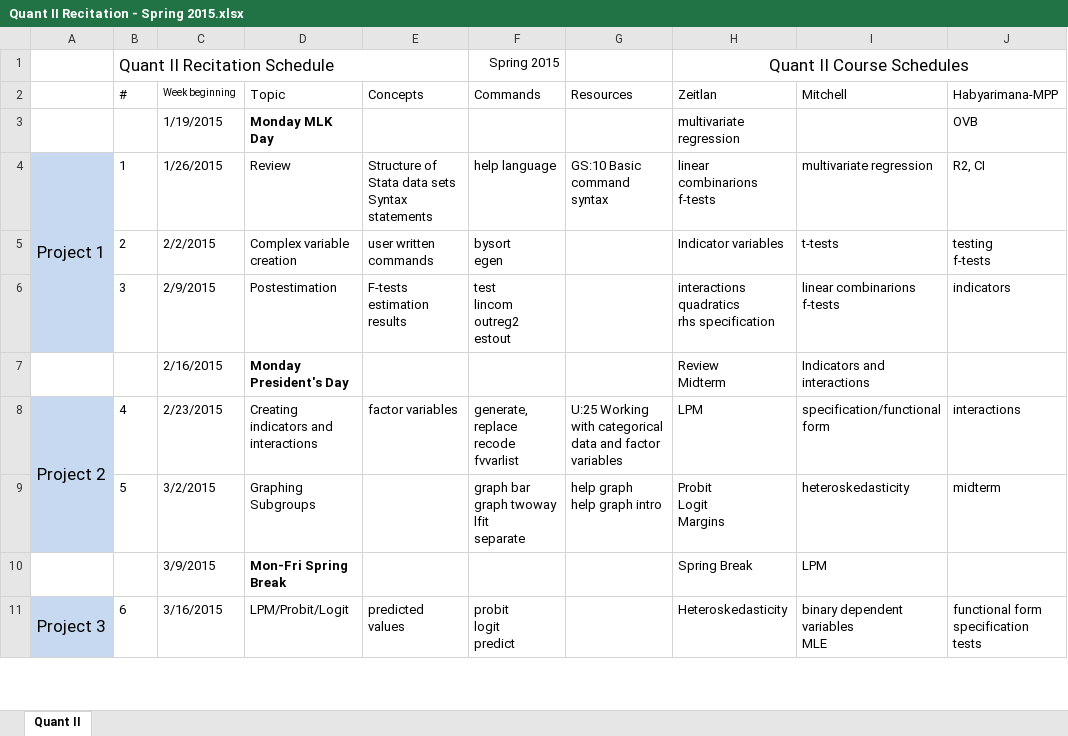
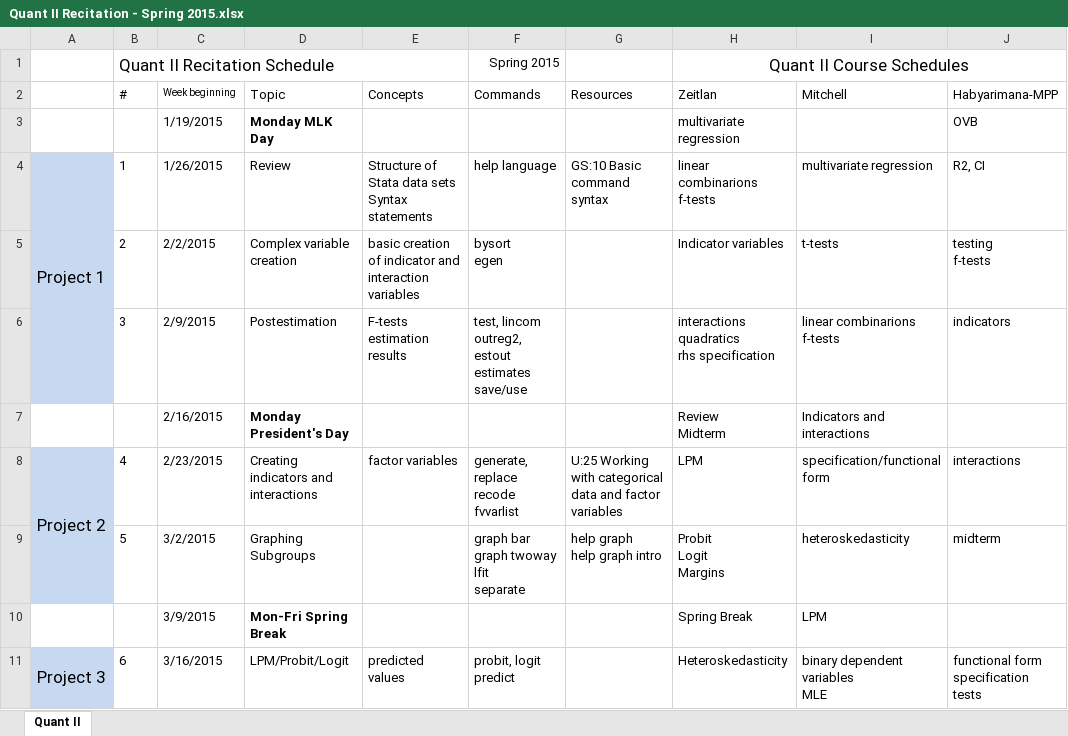
Before and after one commit to michaelbarker/quant2, an Excel workbook: Quant II Recitation - Spring 2015.xlsx, sheet Quant II, drawn as a sheet; only a part is shown; values as stored, in another font and other column widths than the file's, no borders; table styles not drawn; ↵ is a line break in a cell; the diff covers the shown part only; the diff names each change by its address in the sheet, - before the commit and + after, or states it on an @@ line.

```diff
--- a/Quant II Recitation - Spring 2015.xlsx (sheet Quant II)
+++ b/Quant II Recitation - Spring 2015.xlsx (sheet Quant II)
-E5 (Concepts): user written commands
+E5 (Concepts): basic creation of indicator and interaction variables
-F6 (Commands): test ↵ lincom ↵ outreg2 ↵ estout
+F6 (Commands): test, lincom ↵ outreg2, estout ↵ estimates save/use
-F11 (Commands): probit ↵ logit ↵ predict
+F11 (Commands): probit, logit ↵ predict
```
Also changed, not shown: 1 hidden or unhidden row and 4 edited cells elsewhere in this sheet, 1 other file.
